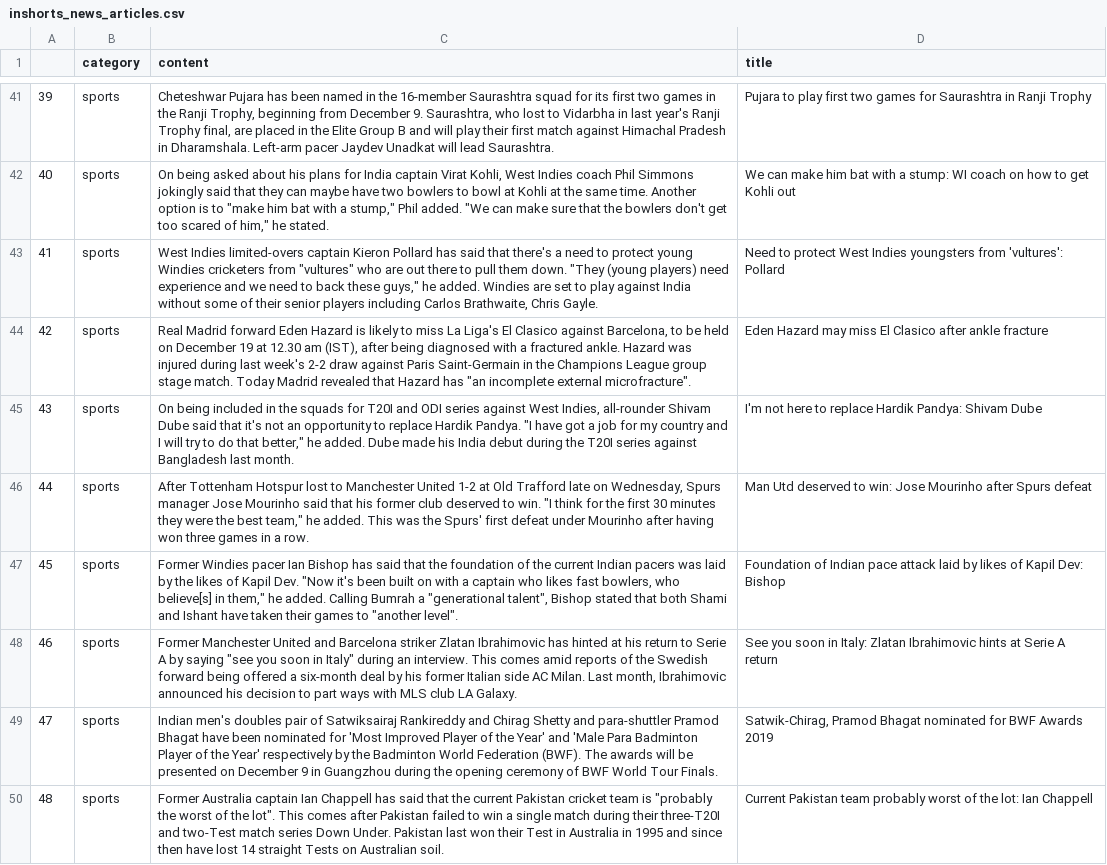
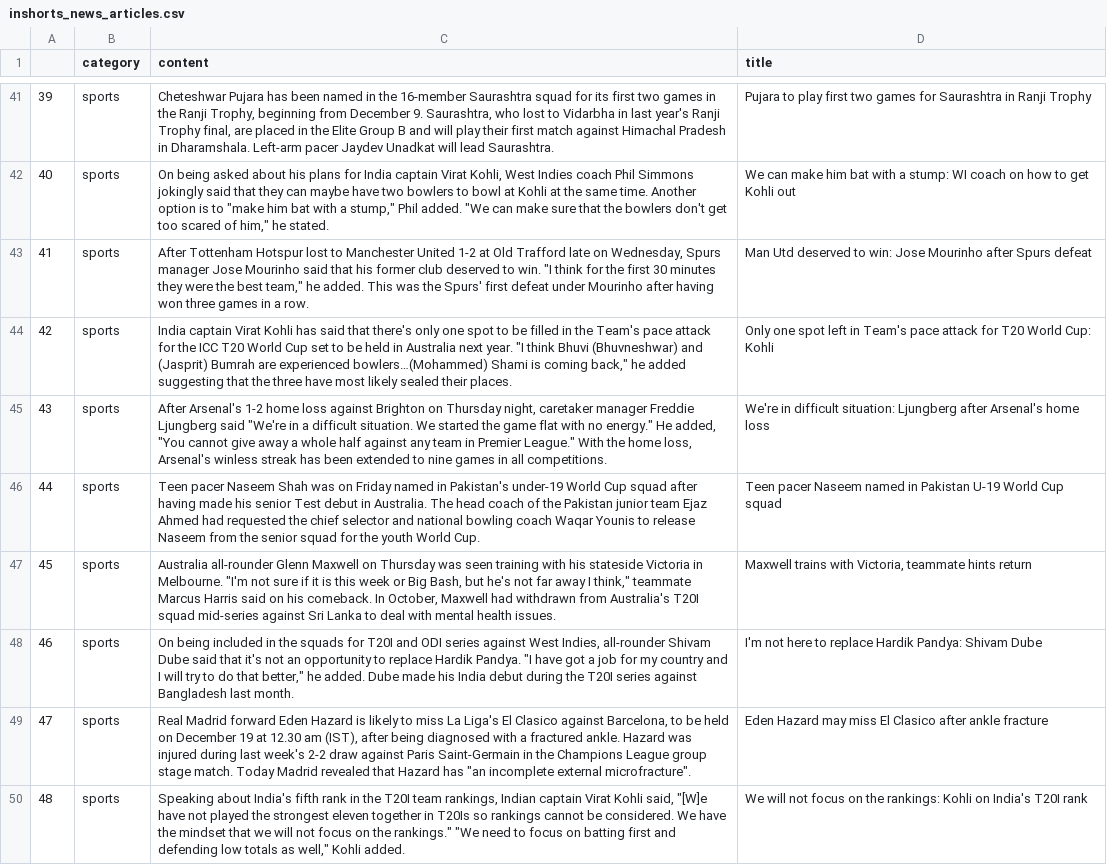
Before and after one commit to Johndsalas/ds-methodologies-exercises, a CSV file: nlp/inshorts_news_articles.csv, drawn as a sheet; only a part is shown, gaps mark what is left out; the diff covers the shown part only; the diff names each change by its address in the sheet, - before the commit and + after, or states it on an @@ line.

```diff
--- a/nlp/inshorts_news_articles.csv
+++ b/nlp/inshorts_news_articles.csv
-C43 (content): West Indies limited-overs captain Kieron Pollard has said that there's a need to protect young Windies cricketers from "vultures" who are out there to pull them down. "They (young players) need experience and we need to back these guys," he added. Windies are set to play against India without some of their senior players including Carlos Brathwaite, Chris Gayle.
+C43 (content): After Tottenham Hotspur lost to Manchester United 1-2 at Old Trafford late on Wednesday, Spurs manager Jose Mourinho said that his former club deserved to win. "I think for the first 30 minutes they were the best team," he added. This was the Spurs' first defeat under Mourinho after having won three games in a row.
-D43 (title): Need to protect West Indies youngsters from 'vultures': Pollard
+D43 (title): Man Utd deserved to win: Jose Mourinho after Spurs defeat
-C44 (content): Real Madrid forward Eden Hazard is likely to miss La Liga's El Clasico against Barcelona, to be held on December 19 at 12.30 am (IST), after being diagnosed with a fractured ankle. Hazard was injured during last week's 2-2 draw against Paris Saint-Germain in the Champions League group stage match. Today Madrid revealed that Hazard has "an incomplete external microfracture".
+C44 (content): India captain Virat Kohli has said that there's only one spot to be filled in the Team's pace attack for the ICC T20 World Cup set to be held in Australia next year. "I think Bhuvi (Bhuvneshwar) and (Jasprit) Bumrah are experienced bowlers…(Mohammed) Shami is coming back," he added suggesting that the three have most likely sealed their places.
-D44 (title): Eden Hazard may miss El Clasico after ankle fracture
+D44 (title): Only one spot left in Team's pace attack for T20 World Cup: Kohli
-C45 (content): On being included in the squads for T20I and ODI series against West Indies, all-rounder Shivam Dube said that it's not an opportunity to replace Hardik Pandya. "I have got a job for my country and I will try to do that better," he added. Dube made his India debut during the T20I series against Bangladesh last month.
+C45 (content): After Arsenal's 1-2 home loss against Brighton on Thursday night, caretaker manager Freddie Ljungberg said "We're in a difficult situation. We started the game flat with no energy." He added, "You cannot give away a whole half against any team in Premier League." With the home loss, Arsenal's winless streak has been extended to nine games in all competitions.
-D45 (title): I'm not here to replace Hardik Pandya: Shivam Dube
+D45 (title): We're in difficult situation: Ljungberg after Arsenal's home loss
-C46 (content): After Tottenham Hotspur lost to Manchester United 1-2 at Old Trafford late on Wednesday, Spurs manager Jose Mourinho said that his former club deserved to win. "I think for the first 30 minutes they were the best team," he added. This was the Spurs' first defeat under Mourinho after having won three games in a row.
+C46 (content): Teen pacer Naseem Shah was on Friday named in Pakistan's under-19 World Cup squad after having made his senior Test debut in Australia. The head coach of the Pakistan junior team Ejaz Ahmed had requested the chief selector and national bowling coach Waqar Younis to release Naseem from the senior squad for the youth World Cup.
-D46 (title): Man Utd deserved to win: Jose Mourinho after Spurs defeat
+D46 (title): Teen pacer Naseem named in Pakistan U-19 World Cup squad
-C47 (content): Former Windies pacer Ian Bishop has said that the foundation of the current Indian pacers was laid by the likes of Kapil Dev. "Now it's been built on with a captain who likes fast bowlers, who believe[s] in them," he added. Calling Bumrah a "generational talent", Bishop stated that both Shami and Ishant have taken their games to "another level".
+C47 (content): Australia all-rounder Glenn Maxwell on Thursday was seen training with his stateside Victoria in Melbourne. "I'm not sure if it is this week or Big Bash, but he's not far away I think," teammate Marcus Harris said on his comeback. In October, Maxwell had withdrawn from Australia's T20I squad mid-series against Sri Lanka to deal with mental health issues.
-D47 (title): Foundation of Indian pace attack laid by likes of Kapil Dev: Bishop
+D47 (title): Maxwell trains with Victoria, teammate hints return
-C48 (content): Former Manchester United and Barcelona striker Zlatan Ibrahimovic has hinted at his return to Serie A by saying "see you soon in Italy" during an interview. This comes amid reports of the Swedish forward being offered a six-month deal by his former Italian side AC Milan. Last month, Ibrahimovic announced his decision to part ways with MLS club LA Galaxy.
+C48 (content): On being included in the squads for T20I and ODI series against West Indies, all-rounder Shivam Dube said that it's not an opportunity to replace Hardik Pandya. "I have got a job for my country and I will try to do that better," he added. Dube made his India debut during the T20I series against Bangladesh last month.
-D48 (title): See you soon in Italy: Zlatan Ibrahimovic hints at Serie A return
+D48 (title): I'm not here to replace Hardik Pandya: Shivam Dube
-C49 (content): Indian men's doubles pair of Satwiksairaj Rankireddy and Chirag Shetty and para-shuttler Pramod Bhagat have been nominated for 'Most Improved Player of the Year' and 'Male Para Badminton Player of the Year' respectively by the Badminton World Federation (BWF). The awards will be presented on December 9 in Guangzhou during the opening ceremony of BWF World Tour Finals.
+C49 (content): Real Madrid forward Eden Hazard is likely to miss La Liga's El Clasico against Barcelona, to be held on December 19 at 12.30 am (IST), after being diagnosed with a fractured ankle. Hazard was injured during last week's 2-2 draw against Paris Saint-Germain in the Champions League group stage match. Today Madrid revealed that Hazard has "an incomplete external microfracture".
-D49 (title): Satwik-Chirag, Pramod Bhagat nominated for BWF Awards 2019
+D49 (title): Eden Hazard may miss El Clasico after ankle fracture
-C50 (content): Former Australia captain Ian Chappell has said that the current Pakistan cricket team is "probably the worst of the lot". This comes after Pakistan failed to win a single match during their three-T20I and two-Test match series Down Under. Pakistan last won their Test in Australia in 1995 and since then have lost 14 straight Tests on Australian soil.
+C50 (content): Speaking about India's fifth rank in the T20I team rankings, Indian captain Virat Kohli said, "[W]e have not played the strongest eleven together in T20Is so rankings cannot be considered. We have the mindset that we will not focus on the rankings." "We need to focus on batting first and defending low totals as well," Kohli added.
-D50 (title): Current Pakistan team probably worst of the lot: Ian Chappell
+D50 (title): We will not focus on the rankings: Kohli on India's T20I rank
```
Also changed, not shown: 164 edited cells elsewhere in this file, 5 other files.
